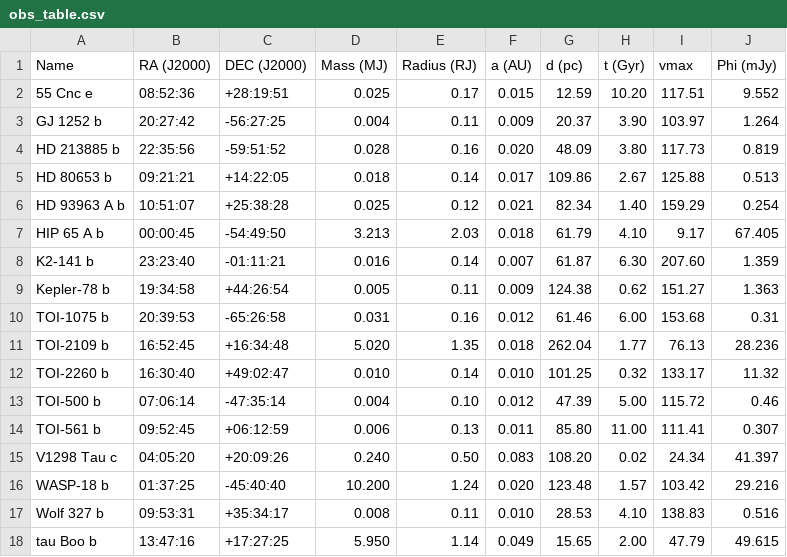
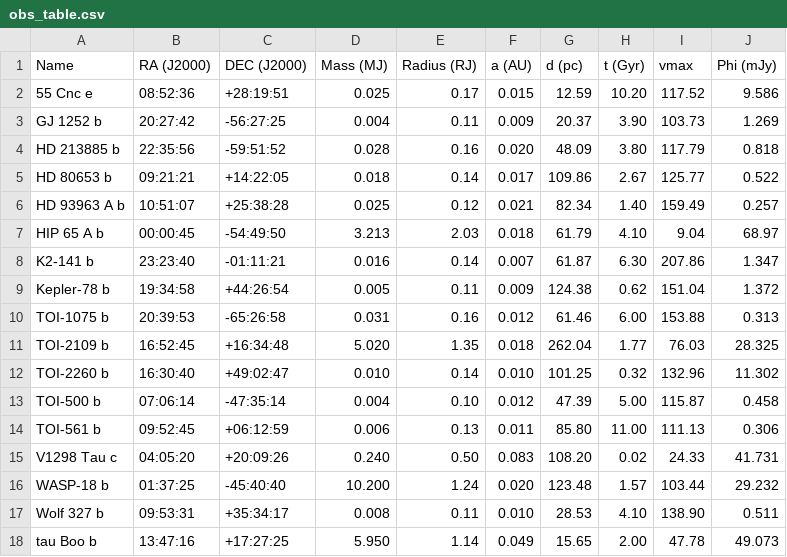
Before and after one commit to AstroMusers/aegis, a CSV file: obs_table.csv, drawn as a sheet.

Commit message:
Latest results

```diff
--- a/obs_table.csv
+++ b/obs_table.csv
@@ -1,18 +1,18 @@
 Name,RA (J2000),DEC (J2000),Mass (MJ),Radius (RJ),a (AU),d (pc),t (Gyr),vmax,Phi (mJy)
-55 Cnc e,08:52:36,+28:19:51,0.025,0.17,0.015,12.59,10.20,117.51,9.552
-GJ 1252 b,20:27:42,-56:27:25,0.004,0.11,0.009,20.37,3.90,103.97,1.264
-HD 213885 b,22:35:56,-59:51:52,0.028,0.16,0.020,48.09,3.80,117.73,0.819
-HD 80653 b,09:21:21,+14:22:05,0.018,0.14,0.017,109.86,2.67,125.88,0.513
-HD 93963 A b,10:51:07,+25:38:28,0.025,0.12,0.021,82.34,1.40,159.29,0.254
-HIP 65 A b,00:00:45,-54:49:50,3.213,2.03,0.018,61.79,4.10,9.17,67.405
-K2-141 b,23:23:40,-01:11:21,0.016,0.14,0.007,61.87,6.30,207.60,1.359
-Kepler-78 b,19:34:58,+44:26:54,0.005,0.11,0.009,124.38,0.62,151.27,1.363
-TOI-1075 b,20:39:53,-65:26:58,0.031,0.16,0.012,61.46,6.00,153.68,0.31
-TOI-2109 b,16:52:45,+16:34:48,5.020,1.35,0.018,262.04,1.77,76.13,28.236
-TOI-2260 b,16:30:40,+49:02:47,0.010,0.14,0.010,101.25,0.32,133.17,11.32
-TOI-500 b,07:06:14,-47:35:14,0.004,0.10,0.012,47.39,5.00,115.72,0.46
-TOI-561 b,09:52:45,+06:12:59,0.006,0.13,0.011,85.80,11.00,111.41,0.307
-V1298 Tau c,04:05:20,+20:09:26,0.240,0.50,0.083,108.20,0.02,24.34,41.397
-WASP-18 b,01:37:25,-45:40:40,10.200,1.24,0.020,123.48,1.57,103.42,29.216
-Wolf 327 b,09:53:31,+35:34:17,0.008,0.11,0.010,28.53,4.10,138.83,0.516
-tau Boo b,13:47:16,+17:27:25,5.950,1.14,0.049,15.65,2.00,47.79,49.615
+55 Cnc e,08:52:36,+28:19:51,0.025,0.17,0.015,12.59,10.20,117.52,9.586
+GJ 1252 b,20:27:42,-56:27:25,0.004,0.11,0.009,20.37,3.90,103.73,1.269
+HD 213885 b,22:35:56,-59:51:52,0.028,0.16,0.020,48.09,3.80,117.79,0.818
+HD 80653 b,09:21:21,+14:22:05,0.018,0.14,0.017,109.86,2.67,125.77,0.522
+HD 93963 A b,10:51:07,+25:38:28,0.025,0.12,0.021,82.34,1.40,159.49,0.257
+HIP 65 A b,00:00:45,-54:49:50,3.213,2.03,0.018,61.79,4.10,9.04,68.97
+K2-141 b,23:23:40,-01:11:21,0.016,0.14,0.007,61.87,6.30,207.86,1.347
+Kepler-78 b,19:34:58,+44:26:54,0.005,0.11,0.009,124.38,0.62,151.04,1.372
+TOI-1075 b,20:39:53,-65:26:58,0.031,0.16,0.012,61.46,6.00,153.88,0.313
+TOI-2109 b,16:52:45,+16:34:48,5.020,1.35,0.018,262.04,1.77,76.03,28.325
+TOI-2260 b,16:30:40,+49:02:47,0.010,0.14,0.010,101.25,0.32,132.96,11.302
+TOI-500 b,07:06:14,-47:35:14,0.004,0.10,0.012,47.39,5.00,115.87,0.458
+TOI-561 b,09:52:45,+06:12:59,0.006,0.13,0.011,85.80,11.00,111.13,0.306
+V1298 Tau c,04:05:20,+20:09:26,0.240,0.50,0.083,108.20,0.02,24.33,41.731
+WASP-18 b,01:37:25,-45:40:40,10.200,1.24,0.020,123.48,1.57,103.44,29.232
+Wolf 327 b,09:53:31,+35:34:17,0.008,0.11,0.010,28.53,4.10,138.90,0.511
+tau Boo b,13:47:16,+17:27:25,5.950,1.14,0.049,15.65,2.00,47.78,49.073
```
